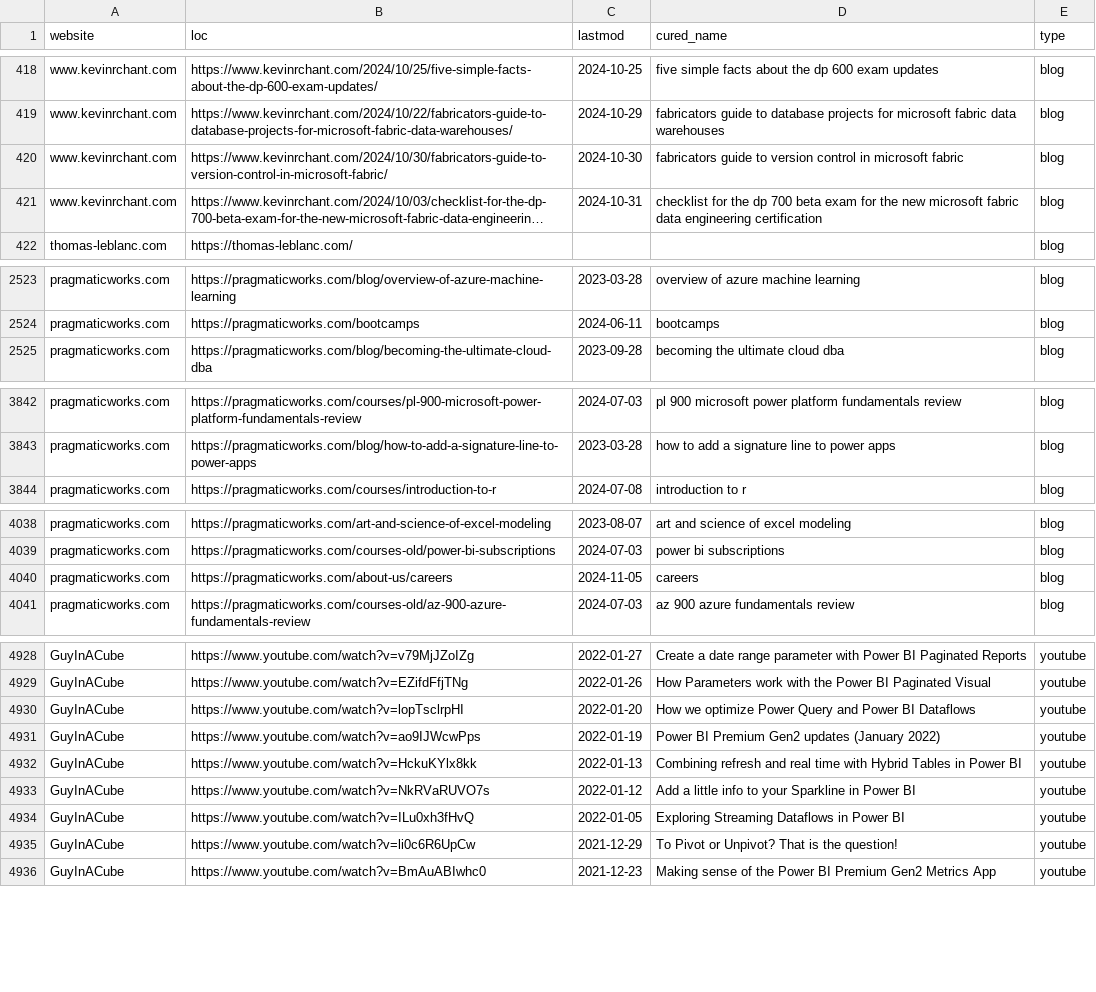
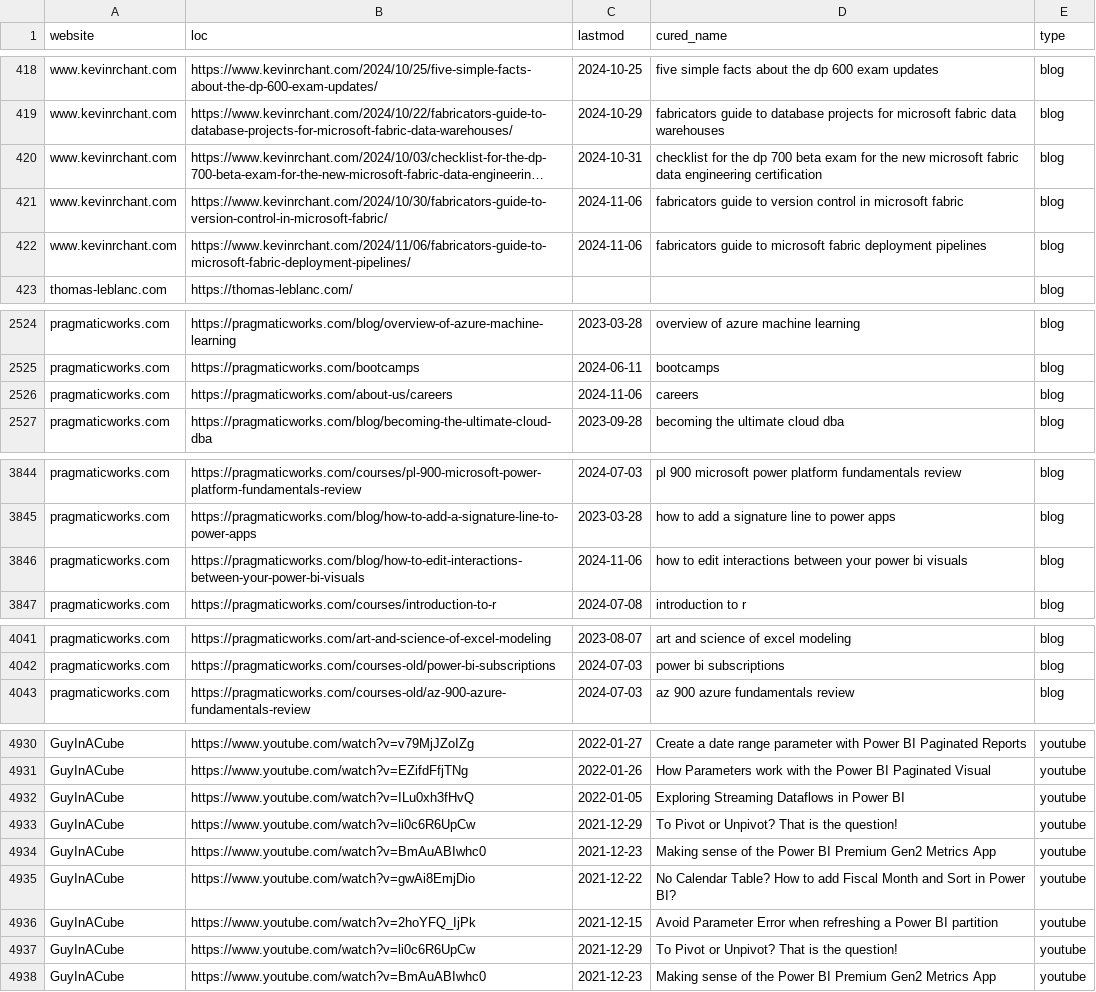
Before and after one commit to julian-passebecq/newsai_blue_scripts, a CSV file: newsai_script-main/data/sitemap.csv, drawn as a sheet; only a part is shown, gaps mark what is left out; long unchanged cells end in …; removed rows and columns are numbered as before the commit, all else as after; the diff covers the shown part only; the diff names each change by its address in the sheet, - before the commit and + after, or states it on an @@ line.

```diff
--- a/newsai_script-main/data/sitemap.csv
+++ b/newsai_script-main/data/sitemap.csv
-row 420: www.kevinrchant.com | https://www.kevinrchant.com/2024/10/30/fabricators-guide-to-version-control-in-microsoft-fabric/ | 2024-10-30 | fabricators guide to version control in microsoft fabric | blog
+row 421: www.kevinrchant.com | https://www.kevinrchant.com/2024/10/30/fabricators-guide-to-version-control-in-microsoft-fabric/ | 2024-11-06 | fabricators guide to version control in microsoft fabric | blog
+row 422: www.kevinrchant.com | https://www.kevinrchant.com/2024/11/06/fabricators-guide-to-microsoft-fabric-deployment-pipelines/ | 2024-11-06 | fabricators guide to microsoft fabric deployment pipelines | blog
+row 2526: pragmaticworks.com | https://pragmaticworks.com/about-us/careers | 2024-11-06 | careers | blog
+row 3846: pragmaticworks.com | https://pragmaticworks.com/blog/how-to-edit-interactions-between-your-power-bi-visuals | 2024-11-06 | how to edit interactions between your power bi visuals | blog
-row 4040: pragmaticworks.com | https://pragmaticworks.com/about-us/careers | 2024-11-05 | careers | blog
-row 4930: GuyInACube | https://www.youtube.com/watch?v=lopTsclrpHI | 2022-01-20 | How we optimize Power Query and Power BI Dataflows | youtube
-row 4931: GuyInACube | https://www.youtube.com/watch?v=ao9IJWcwPps | 2022-01-19 | Power BI Premium Gen2 updates (January 2022) | youtube
-row 4932: GuyInACube | https://www.youtube.com/watch?v=HckuKYlx8kk | 2022-01-13 | Combining refresh and real time with Hybrid Tables in Power BI | youtube
-row 4933: GuyInACube | https://www.youtube.com/watch?v=NkRVaRUVO7s | 2022-01-12 | Add a little info to your Sparkline in Power BI | youtube
+row 4933: GuyInACube | https://www.youtube.com/watch?v=li0c6R6UpCw | 2021-12-29 | To Pivot or Unpivot? That is the question! | youtube
+row 4934: GuyInACube | https://www.youtube.com/watch?v=BmAuABIwhc0 | 2021-12-23 | Making sense of the Power BI Premium Gen2 Metrics App | youtube
+row 4935: GuyInACube | https://www.youtube.com/watch?v=gwAi8EmjDio | 2021-12-22 | No Calendar Table? How to add Fiscal Month and Sort in Power BI? | youtube
+row 4936: GuyInACube | https://www.youtube.com/watch?v=2hoYFQ_IjPk | 2021-12-15 | Avoid Parameter Error when refreshing a Power BI partition | youtube
```
Also changed, not shown: 1 moved row and 2 edited cells elsewhere in this file.
